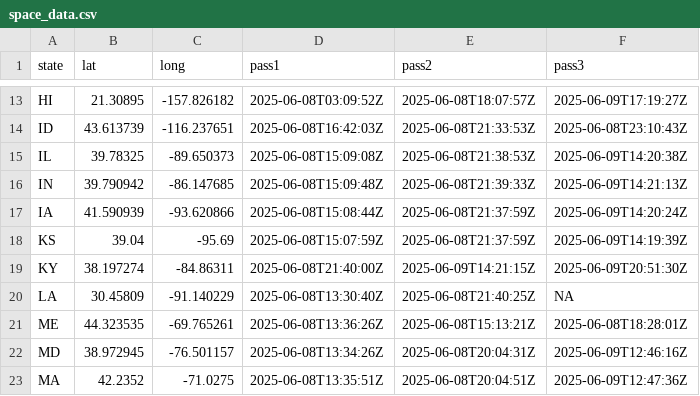
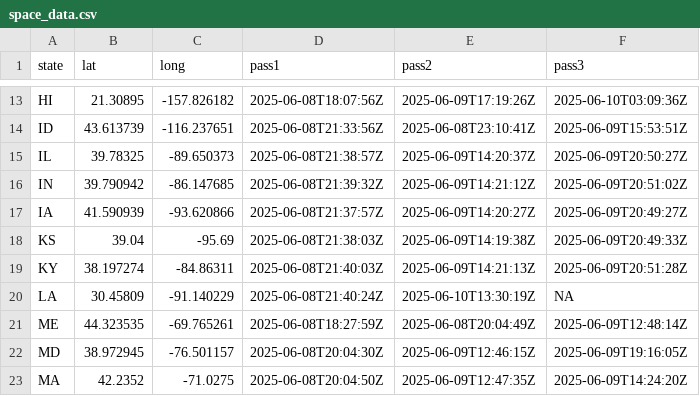
Before and after one commit to mattbabb737/mattbabb737.github.io, a CSV file: posts/2025-06-07-json-data-and-apis/space_data.csv, drawn as a sheet; only a part is shown, gaps mark what is left out; the diff covers the shown part only; the diff names each change by its address in the sheet, - before the commit and + after, or states it on an @@ line.

```diff
--- a/posts/2025-06-07-json-data-and-apis/space_data.csv
+++ b/posts/2025-06-07-json-data-and-apis/space_data.csv
-D13 (pass1): 2025-06-08T03:09:52Z
+D13 (pass1): 2025-06-08T18:07:56Z
-E13 (pass2): 2025-06-08T18:07:57Z
+E13 (pass2): 2025-06-09T17:19:26Z
-F13 (pass3): 2025-06-09T17:19:27Z
+F13 (pass3): 2025-06-10T03:09:36Z
-D14 (pass1): 2025-06-08T16:42:03Z
+D14 (pass1): 2025-06-08T21:33:56Z
-E14 (pass2): 2025-06-08T21:33:53Z
+E14 (pass2): 2025-06-08T23:10:41Z
-F14 (pass3): 2025-06-08T23:10:43Z
+F14 (pass3): 2025-06-09T15:53:51Z
-D15 (pass1): 2025-06-08T15:09:08Z
+D15 (pass1): 2025-06-08T21:38:57Z
-E15 (pass2): 2025-06-08T21:38:53Z
+E15 (pass2): 2025-06-09T14:20:37Z
-F15 (pass3): 2025-06-09T14:20:38Z
+F15 (pass3): 2025-06-09T20:50:27Z
-D16 (pass1): 2025-06-08T15:09:48Z
+D16 (pass1): 2025-06-08T21:39:32Z
-E16 (pass2): 2025-06-08T21:39:33Z
+E16 (pass2): 2025-06-09T14:21:12Z
-F16 (pass3): 2025-06-09T14:21:13Z
+F16 (pass3): 2025-06-09T20:51:02Z
-D17 (pass1): 2025-06-08T15:08:44Z
+D17 (pass1): 2025-06-08T21:37:57Z
-E17 (pass2): 2025-06-08T21:37:59Z
+E17 (pass2): 2025-06-09T14:20:27Z
-F17 (pass3): 2025-06-09T14:20:24Z
+F17 (pass3): 2025-06-09T20:49:27Z
-D18 (pass1): 2025-06-08T15:07:59Z
+D18 (pass1): 2025-06-08T21:38:03Z
-E18 (pass2): 2025-06-08T21:37:59Z
+E18 (pass2): 2025-06-09T14:19:38Z
-F18 (pass3): 2025-06-09T14:19:39Z
+F18 (pass3): 2025-06-09T20:49:33Z
-D19 (pass1): 2025-06-08T21:40:00Z
+D19 (pass1): 2025-06-08T21:40:03Z
-E19 (pass2): 2025-06-09T14:21:15Z
+E19 (pass2): 2025-06-09T14:21:13Z
-F19 (pass3): 2025-06-09T20:51:30Z
+F19 (pass3): 2025-06-09T20:51:28Z
-D20 (pass1): 2025-06-08T13:30:40Z
+D20 (pass1): 2025-06-08T21:40:24Z
-E20 (pass2): 2025-06-08T21:40:25Z
+E20 (pass2): 2025-06-10T13:30:19Z
-D21 (pass1): 2025-06-08T13:36:26Z
+D21 (pass1): 2025-06-08T18:27:59Z
-E21 (pass2): 2025-06-08T15:13:21Z
+E21 (pass2): 2025-06-08T20:04:49Z
-F21 (pass3): 2025-06-08T18:28:01Z
+F21 (pass3): 2025-06-09T12:48:14Z
-D22 (pass1): 2025-06-08T13:34:26Z
+D22 (pass1): 2025-06-08T20:04:30Z
-E22 (pass2): 2025-06-08T20:04:31Z
+E22 (pass2): 2025-06-09T12:46:15Z
-F22 (pass3): 2025-06-09T12:46:16Z
+F22 (pass3): 2025-06-09T19:16:05Z
-D23 (pass1): 2025-06-08T13:35:51Z
+D23 (pass1): 2025-06-08T20:04:50Z
-E23 (pass2): 2025-06-08T20:04:51Z
+E23 (pass2): 2025-06-09T12:47:35Z
-F23 (pass3): 2025-06-09T12:47:36Z
+F23 (pass3): 2025-06-09T14:24:20Z
```
Also changed, not shown: 120 edited cells elsewhere in this file, 34 other files.
